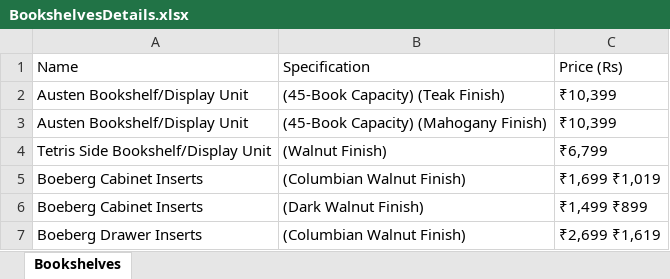
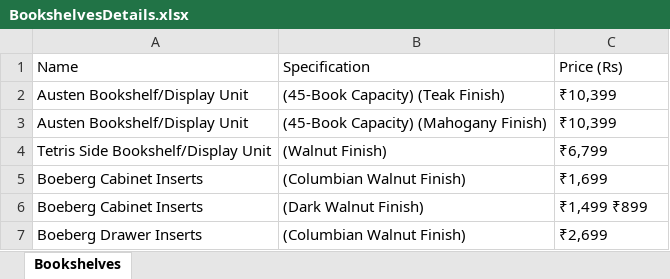
Before and after one commit to kavinpratheesh/displaybook, an Excel workbook: Display_Bookshelves/ExcelFiles/BookshelvesDetails.xlsx, sheet Bookshelves, drawn as a sheet; values as stored, in another font and other column widths than the file's, no borders; the diff names each change by its address in the sheet, - before the commit and + after, or states it on an @@ line.

```diff
--- a/Display_Bookshelves/ExcelFiles/BookshelvesDetails.xlsx (sheet Bookshelves)
+++ b/Display_Bookshelves/ExcelFiles/BookshelvesDetails.xlsx (sheet Bookshelves)
-C5: ₹1,699 ₹1,019
+C5: ₹1,699
-C7: ₹2,699 ₹1,619
+C7: ₹2,699
```
Also changed, not shown: Display_Bookshelves/ExcelFiles/MenuList.xlsx, Display_Bookshelves/ExcelFiles/StudyChairsDetails.xlsx, 22 other files.
